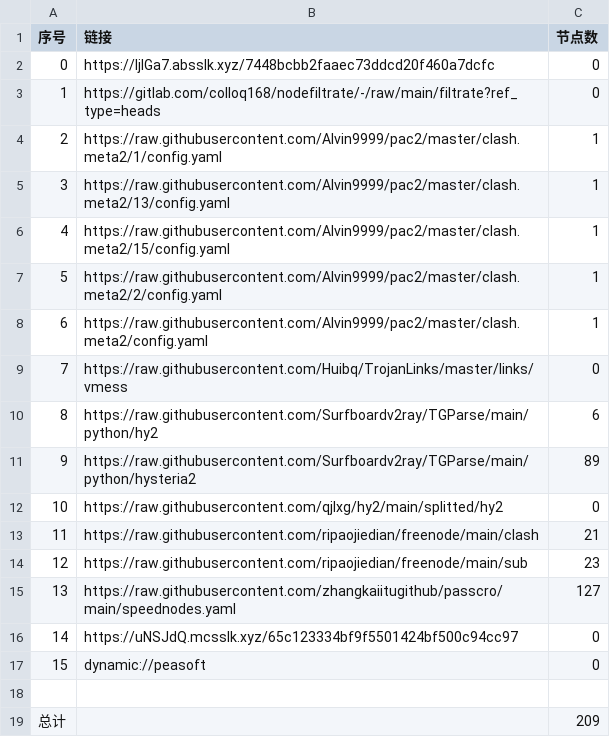
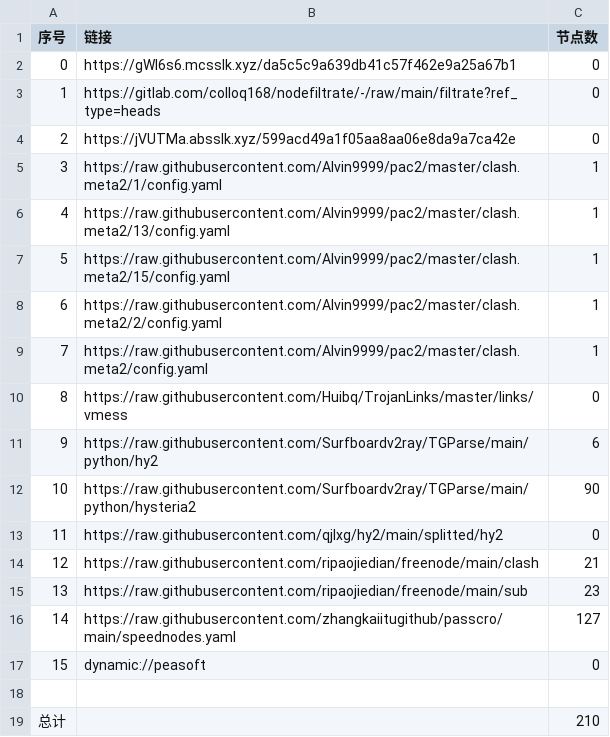
Before and after one commit to zmei19881989/AutoMergePublicNodes, a CSV file: list_result.csv, drawn as a sheet; removed rows and columns are numbered as before the commit, all else as after; the diff names each change by its address in the sheet, - before the commit and + after, or states it on an @@ line.

```diff
--- a/list_result.csv
+++ b/list_result.csv
-B2 (链接): https://IjlGa7.absslk.xyz/7448bcbb2faaec73ddcd20f460a7dcfc
+B2 (链接): https://gWl6s6.mcsslk.xyz/da5c5c9a639db41c57f462e9a25a67b1
+row 4: 2 | https://jVUTMa.absslk.xyz/599acd49a1f05aa8aa06e8da9a7ca42e | 0
@@ column A (序号) renumbered between rows 5 and 16 @@
-C12 (节点数): 89
+C12 (节点数): 90
-row 16: 14 | https://uNSJdQ.mcsslk.xyz/65c123334bf9f5501424bf500c94cc97 | 0
-C19 (节点数): 209
+C19 (节点数): 210
```
Also changed, not shown: 27 other files.
